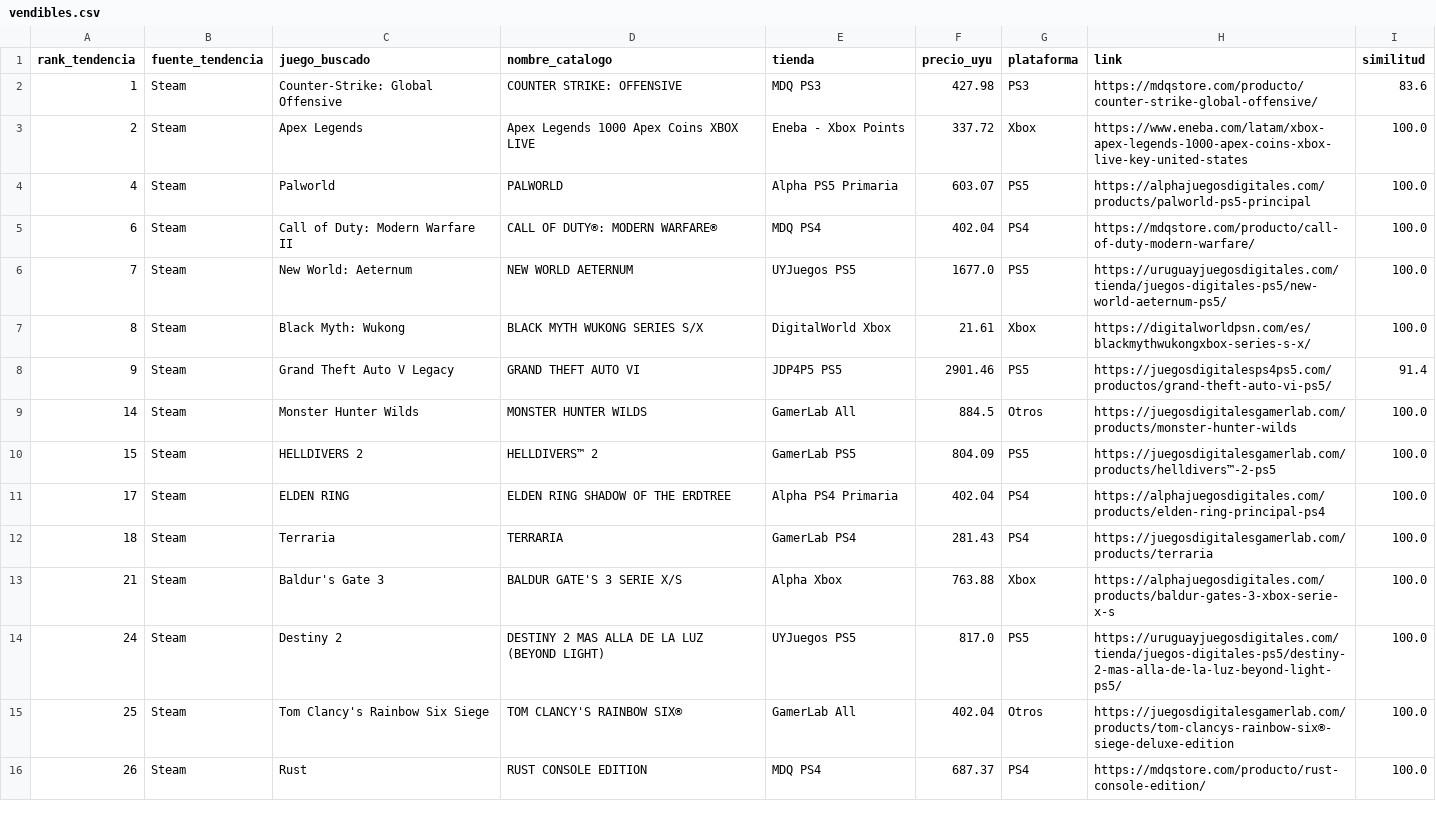
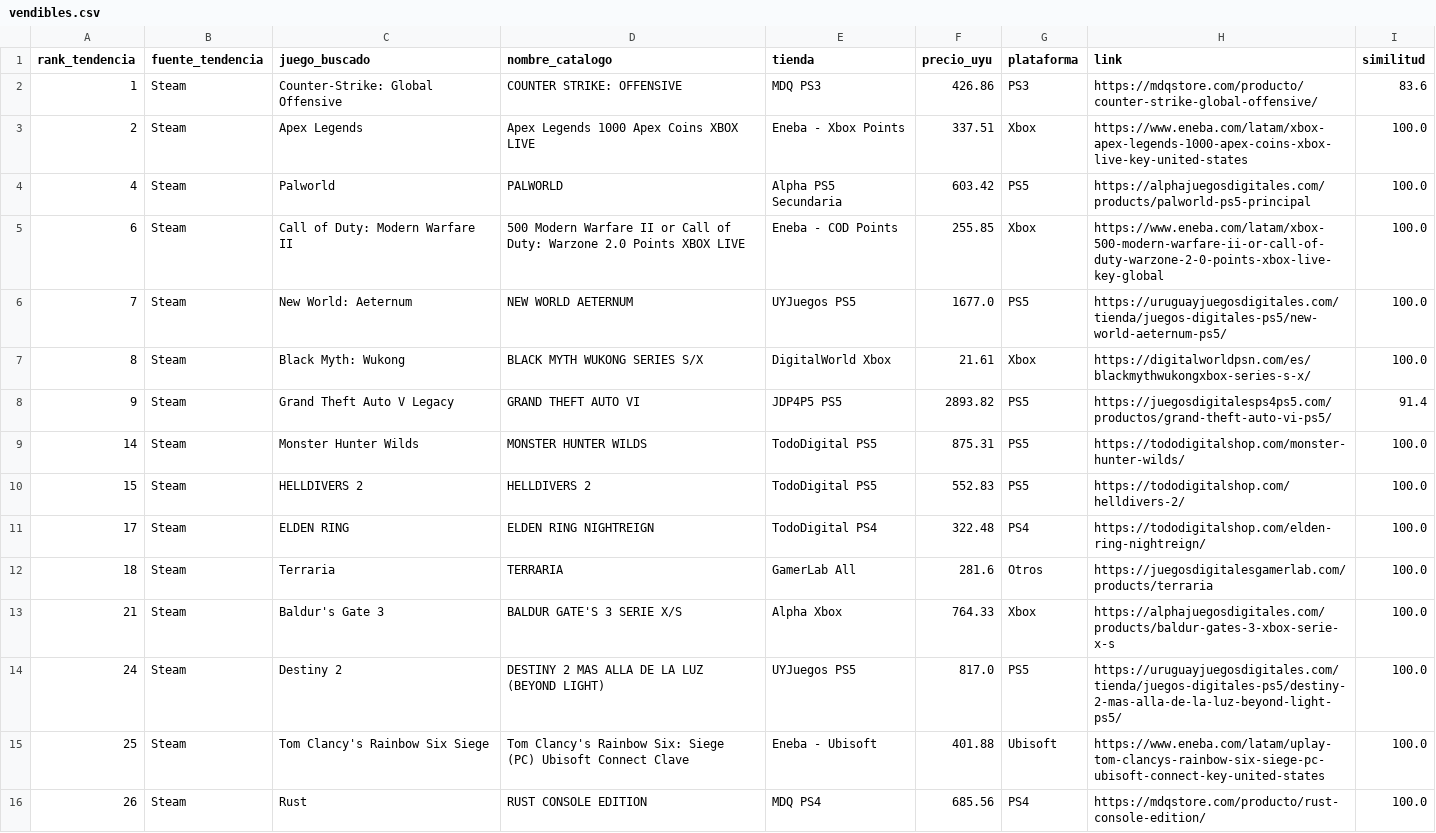
Before and after one commit to estebanlacerda1-jpg/scraper.py, a CSV file: data/vendibles.csv, drawn as a sheet; only a part is shown; the diff covers the shown part only.

```diff
--- a/data/vendibles.csv
+++ b/data/vendibles.csv
@@ -1,16 +1,16 @@
 rank_tendencia,fuente_tendencia,juego_buscado,nombre_catalogo,tienda,precio_uyu,plataforma,link,similitud
-1,Steam,Counter-Strike: Global Offensive,COUNTER STRIKE: OFFENSIVE,MDQ PS3,427.98,PS3,https://mdqstore.com/producto/counter-strike-global-offensive/,83.6
-2,Steam,Apex Legends,Apex Legends 1000 Apex Coins XBOX LIVE,Eneba - Xbox Points,337.72,Xbox,https://www.eneba.com/latam/xbox-apex-legends-1000-apex-coins-xbox-live-key-united-states,100.0
-4,Steam,Palworld,PALWORLD,Alpha PS5 Primaria,603.07,PS5,https://alphajuegosdigitales.com/products/palworld-ps5-principal,100.0
-6,Steam,Call of Duty: Modern Warfare II,CALL OF DUTY®: MODERN WARFARE®,MDQ PS4,402.04,PS4,https://mdqstore.com/producto/call-of-duty-modern-warfare/,100.0
+1,Steam,Counter-Strike: Global Offensive,COUNTER STRIKE: OFFENSIVE,MDQ PS3,426.86,PS3,https://mdqstore.com/producto/counter-strike-global-offensive/,83.6
+2,Steam,Apex Legends,Apex Legends 1000 Apex Coins XBOX LIVE,Eneba - Xbox Points,337.51,Xbox,https://www.eneba.com/latam/xbox-apex-legends-1000-apex-coins-xbox-live-key-united-states,100.0
+4,Steam,Palworld,PALWORLD,Alpha PS5 Secundaria,603.42,PS5,https://alphajuegosdigitales.com/products/palworld-ps5-principal,100.0
+6,Steam,Call of Duty: Modern Warfare II,500 Modern Warfare II or Call of Duty: Warzone 2.0 Points XBOX LIVE,Eneba - COD Points,255.85,Xbox,https://www.eneba.com/latam/xbox-500-modern-warfare-ii-or-call-of-duty-warzone-2-0-points-xbox-live-key-global,100.0
 7,Steam,New World: Aeternum,NEW WORLD AETERNUM,UYJuegos PS5,1677.0,PS5,https://uruguayjuegosdigitales.com/tienda/juegos-digitales-ps5/new-world-aeternum-ps5/,100.0
 8,Steam,Black Myth: Wukong,BLACK MYTH WUKONG SERIES S/X,DigitalWorld Xbox,21.61,Xbox,https://digitalworldpsn.com/es/blackmythwukongxbox-series-s-x/,100.0
-9,Steam,Grand Theft Auto V Legacy,GRAND THEFT AUTO VI,JDP4P5 PS5,2901.46,PS5,https://juegosdigitalesps4ps5.com/productos/grand-theft-auto-vi-ps5/,91.4
-14,Steam,Monster Hunter Wilds,MONSTER HUNTER WILDS,GamerLab All,884.5,Otros,https://juegosdigitalesgamerlab.com/products/monster-hunter-wilds,100.0
-15,Steam,HELLDIVERS 2,HELLDIVERS™ 2,GamerLab PS5,804.09,PS5,https://juegosdigitalesgamerlab.com/products/helldivers™-2-ps5,100.0
-17,Steam,ELDEN RING,ELDEN RING SHADOW OF THE ERDTREE,Alpha PS4 Primaria,402.04,PS4,https://alphajuegosdigitales.com/products/elden-ring-principal-ps4,100.0
-18,Steam,Terraria,TERRARIA,GamerLab PS4,281.43,PS4,https://juegosdigitalesgamerlab.com/products/terraria,100.0
-21,Steam,Baldur's Gate 3,BALDUR GATE'S 3 SERIE X/S,Alpha Xbox,763.88,Xbox,https://alphajuegosdigitales.com/products/baldur-gates-3-xbox-serie-x-s,100.0
+9,Steam,Grand Theft Auto V Legacy,GRAND THEFT AUTO VI,JDP4P5 PS5,2893.82,PS5,https://juegosdigitalesps4ps5.com/productos/grand-theft-auto-vi-ps5/,91.4
+14,Steam,Monster Hunter Wilds,MONSTER HUNTER WILDS,TodoDigital PS5,875.31,PS5,https://tododigitalshop.com/monster-hunter-wilds/,100.0
+15,Steam,HELLDIVERS 2,HELLDIVERS 2,TodoDigital PS5,552.83,PS5,https://tododigitalshop.com/helldivers-2/,100.0
+17,Steam,ELDEN RING,ELDEN RING NIGHTREIGN,TodoDigital PS4,322.48,PS4,https://tododigitalshop.com/elden-ring-nightreign/,100.0
+18,Steam,Terraria,TERRARIA,GamerLab All,281.6,Otros,https://juegosdigitalesgamerlab.com/products/terraria,100.0
+21,Steam,Baldur's Gate 3,BALDUR GATE'S 3 SERIE X/S,Alpha Xbox,764.33,Xbox,https://alphajuegosdigitales.com/products/baldur-gates-3-xbox-serie-x-s,100.0
 24,Steam,Destiny 2,DESTINY 2 MAS ALLA DE LA LUZ (BEYOND LIGHT),UYJuegos PS5,817.0,PS5,https://uruguayjuegosdigitales.com/tienda/juegos-digitales-ps5/destiny-2-mas-alla-de-la-luz-beyond-light-ps5/,100.0
-25,Steam,Tom Clancy's Rainbow Six Siege,TOM CLANCY'S RAINBOW SIX®,GamerLab All,402.04,Otros,https://juegosdigitalesgamerlab.com/products/tom-clancys-rainbow-six®-siege-deluxe-edition,100.0
-26,Steam,Rust,RUST CONSOLE EDITION,MDQ PS4,687.37,PS4,https://mdqstore.com/producto/rust-console-edition/,100.0
+25,Steam,Tom Clancy's Rainbow Six Siege,Tom Clancy's Rainbow Six: Siege (PC) Ubisoft Connect Clave,Eneba - Ubisoft,401.88,Ubisoft,https://www.eneba.com/latam/uplay-tom-clancys-rainbow-six-siege-pc-ubisoft-connect-key-united-states,100.0
+26,Steam,Rust,RUST CONSOLE EDITION,MDQ PS4,685.56,PS4,https://mdqstore.com/producto/rust-console-edition/,100.0
```
Also changed, not shown: 32 edited cells elsewhere in this file, data/giftcards.csv, data/juegos_para_redes.csv, 3 other files.
